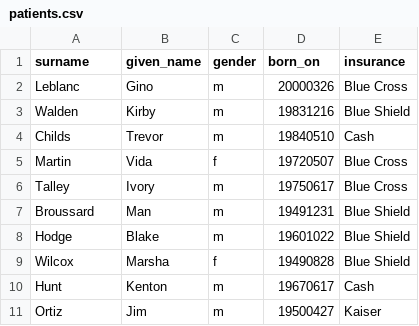
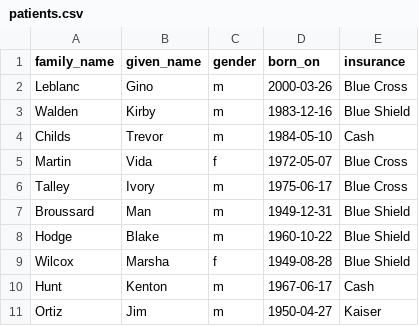
Before and after one commit to ga-wdi-boston/sql-references-diagnostic, a CSV file: data/patients.csv, drawn as a sheet.

```diff
--- a/data/patients.csv
+++ b/data/patients.csv
@@ -1,11 +1,11 @@
-surname,given_name,gender,born_on,insurance
-Leblanc,Gino,m,20000326,Blue Cross
-Walden,Kirby,m,19831216,Blue Shield
-Childs,Trevor,m,19840510,Cash
-Martin,Vida,f,19720507,Blue Cross
-Talley,Ivory,m,19750617,Blue Cross
-Broussard,Man,m,19491231,Blue Shield
-Hodge,Blake,m,19601022,Blue Shield
-Wilcox,Marsha,f,19490828,Blue Shield
-Hunt,Kenton,m,19670617,Cash
-Ortiz,Jim,m,19500427,Kaiser
+family_name,given_name,gender,born_on,insurance
+Leblanc,Gino,m,2000-03-26,Blue Cross
+Walden,Kirby,m,1983-12-16,Blue Shield
+Childs,Trevor,m,1984-05-10,Cash
+Martin,Vida,f,1972-05-07,Blue Cross
+Talley,Ivory,m,1975-06-17,Blue Cross
+Broussard,Man,m,1949-12-31,Blue Shield
+Hodge,Blake,m,1960-10-22,Blue Shield
+Wilcox,Marsha,f,1949-08-28,Blue Shield
+Hunt,Kenton,m,1967-06-17,Cash
+Ortiz,Jim,m,1950-04-27,Kaiser
```
Also changed, not shown: data/doctors.csv.
